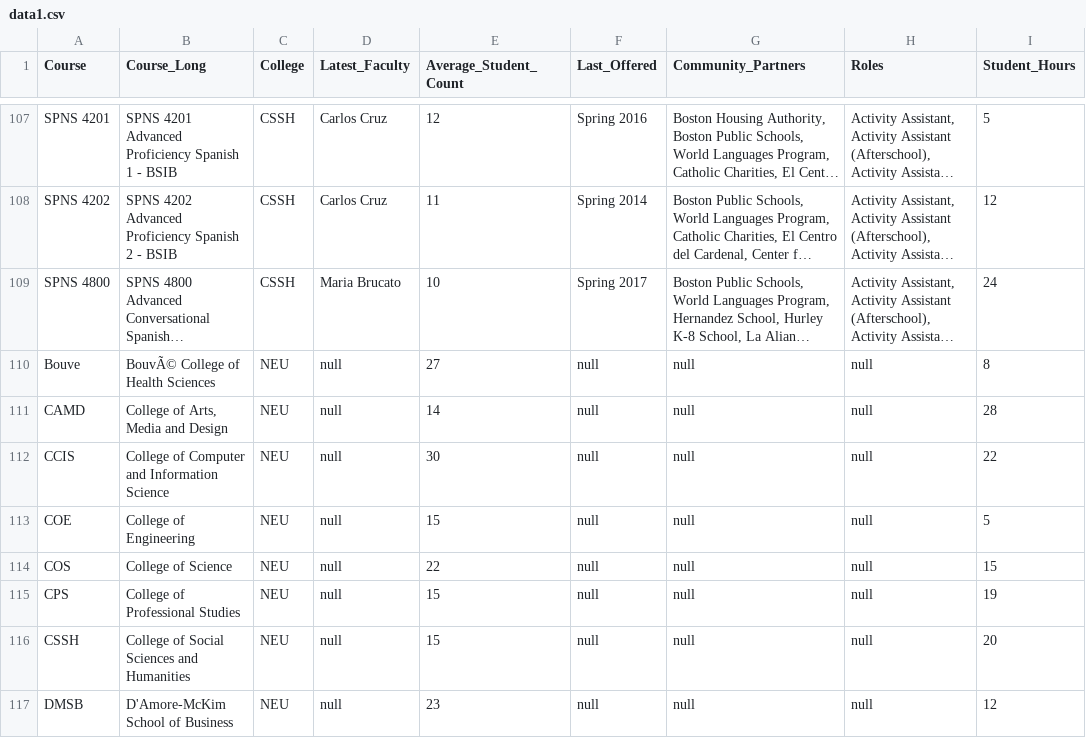
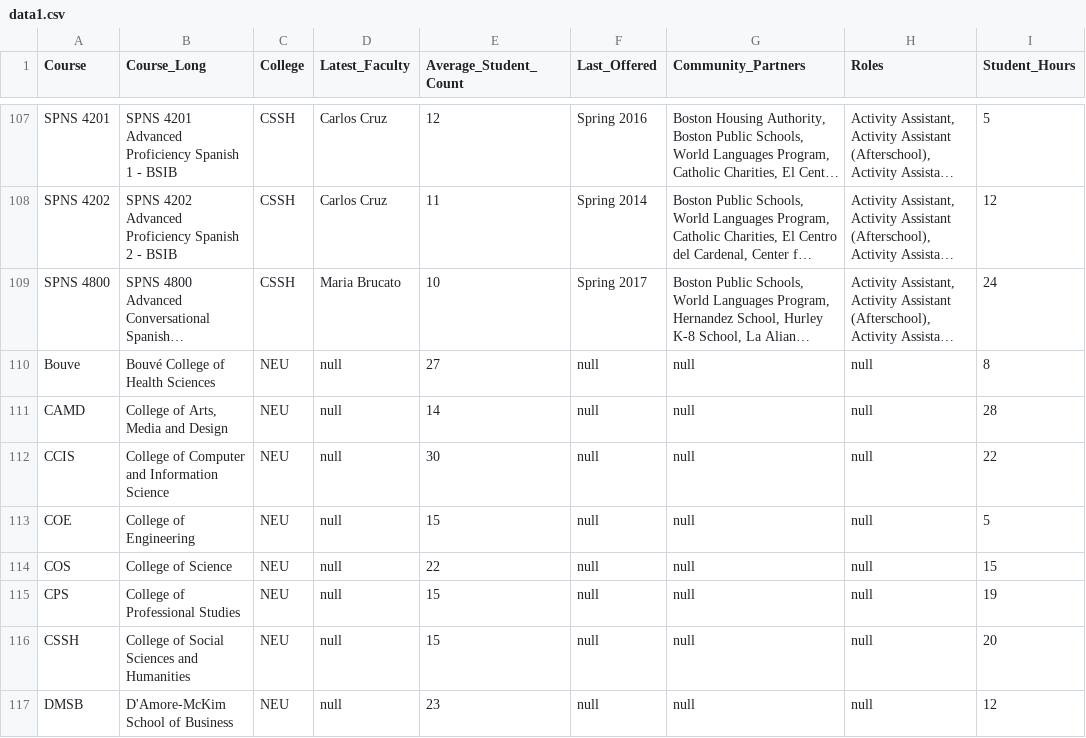
Before and after one commit to sethcarroll/nuccs-tree, a CSV file: data1.csv, drawn as a sheet; only a part is shown, gaps mark what is left out; long unchanged cells end in …; the diff names each change by its address in the sheet, - before the commit and + after, or states it on an @@ line.

Commit message:
fixed bouve name

```diff
--- a/data1.csv
+++ b/data1.csv
-B110 (Course_Long): BouvÃ© College of Health Sciences
+B110 (Course_Long): Bouvé College of Health Sciences
```
